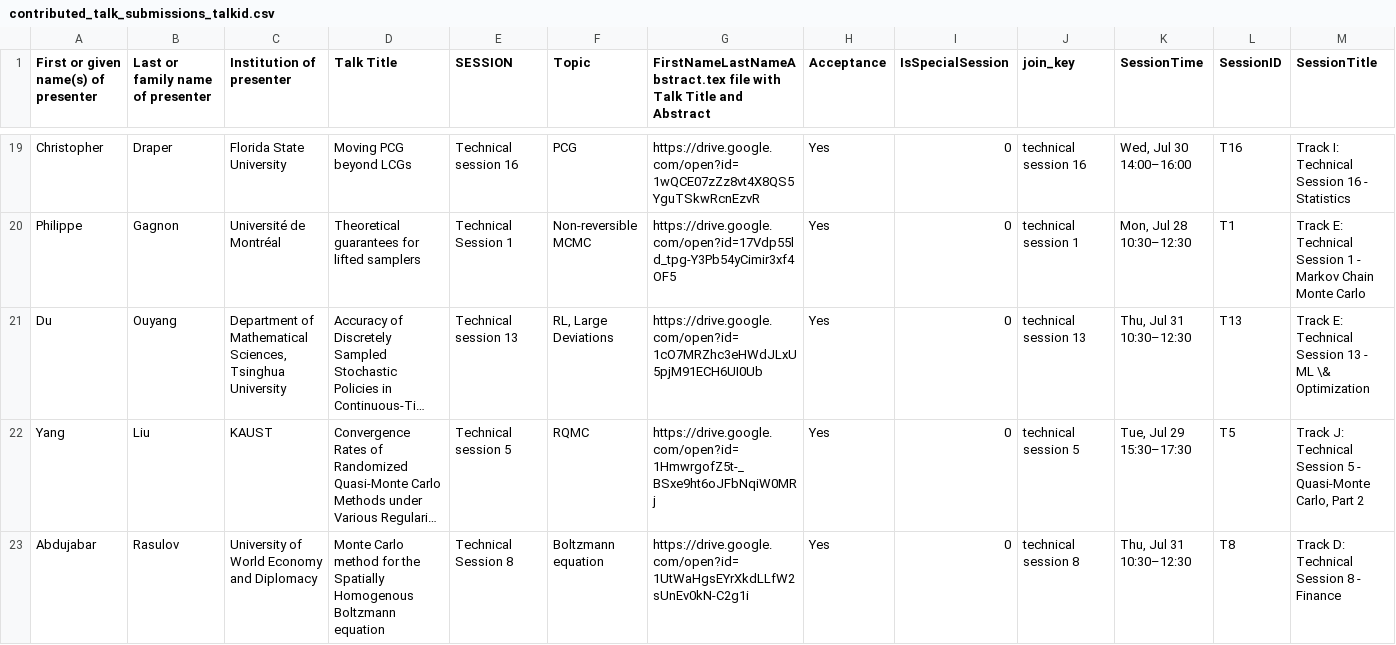
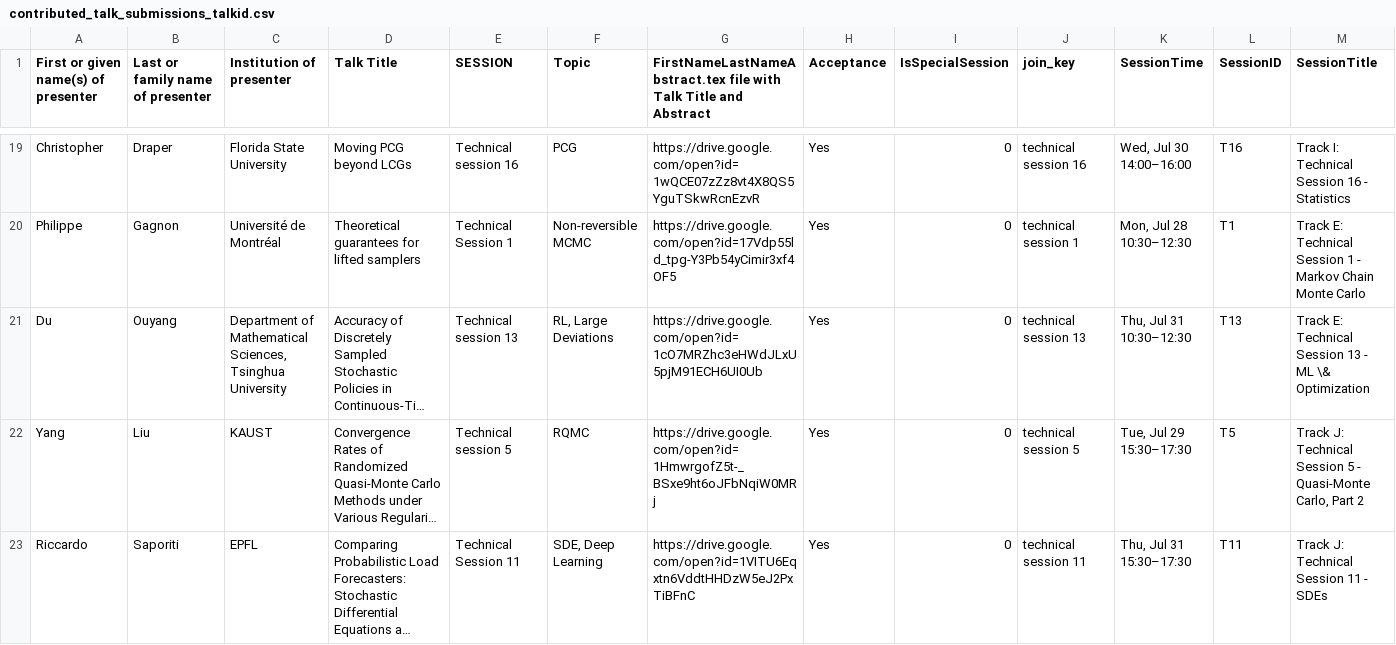
Before and after one commit to fjhickernell/MCM-2025-Program, a CSV file: preprocess/interim/contributed_talk_submissions_talkid.csv, drawn as a sheet; only a part is shown, gaps mark what is left out; the shorter side is filled out with more unchanged rows; long unchanged cells end in …; rows hold the shown columns only; the diff covers the shown part only; the diff names each change by its address in the sheet, - before the commit and + after, or states it on an @@ line.

Commit message:
-2 withdrawn talks

```diff
--- a/preprocess/interim/contributed_talk_submissions_talkid.csv
+++ b/preprocess/interim/contributed_talk_submissions_talkid.csv
-row 23: Abdujabar | Rasulov | University of World Economy and Diplomacy | Monte Carlo method for the Spatially Homogenous Boltzmann equation | Technical Session 8 | Boltzmann equation | https://drive.google.com/open?id=1UtWaHgsEYrXkdLLfW2sUnEv0kN-C2g1i | Yes | 0 | technical session 8 | Thu, Jul 31 10:30–12:30 | T8 | Track D: Technical Session 8 - Finance
```
Also changed, not shown: 1 removed row and 4 edited cells elsewhere in this file, preprocess/input/contributed_talk_submissions.csv, preprocess/interim/contributed_talk_submissions_gsheet.csv, 16 other files.
